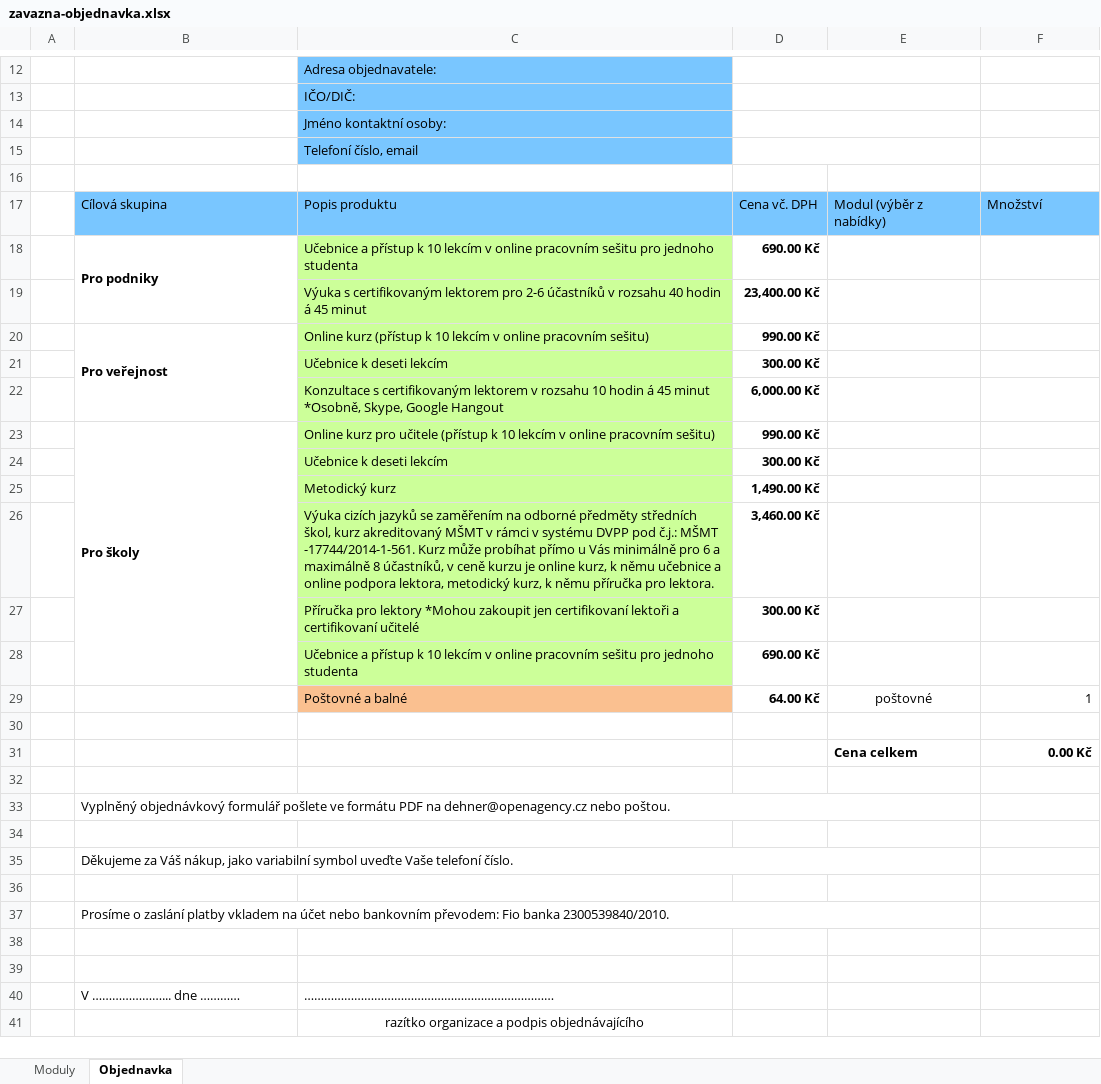
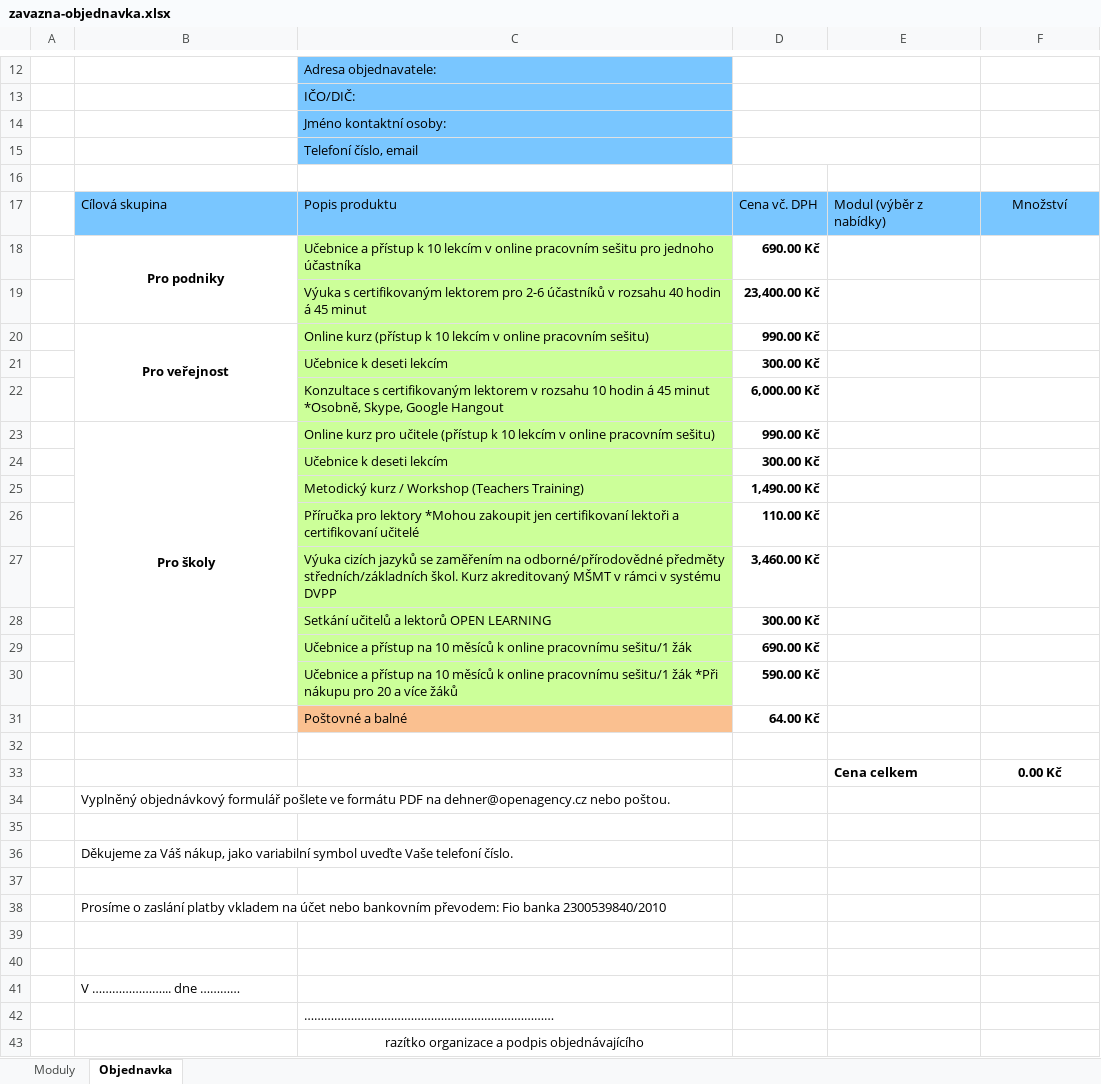
Before and after one commit to pcrespov/openagency.github.io, an Excel workbook: xls/zavazna-objednavka.xlsx, sheet Objednavka, drawn as a sheet; only a part is shown, gaps mark what is left out; values as stored, in another font and other column widths than the file's, no borders; charts and pictures not drawn; removed rows and columns are numbered as before the commit, all else as after; the diff names each change by its address in the sheet, - before the commit and + after, or states it on an @@ line.

```diff
--- a/xls/zavazna-objednavka.xlsx (sheet Objednavka)
+++ b/xls/zavazna-objednavka.xlsx (sheet Objednavka)
-F17 alignment: left
+F17 alignment: center
-B18 alignment: left
+B18 alignment: center
-C18: …pro jednoho studenta
+C18: …pro jednoho účastníka
-B20 alignment: left
+B20 alignment: center
-B23 alignment: left
+B23 alignment: center
-C25: Metodický kurz
+C25: Metodický kurz / Workshop (Teachers Training)
+row 26:  |  | Příručka pro lektory *Mohou zakoupit jen certifikovaní lektoři a certifikovaní učitelé | 110.00 Kč
-C27: …zaměřením na odborné předměty středních škol, kurz akreditovaný MŠMT v rámci v systému DVPP pod č.j.: MŠMT -17744/2014-1-561. Kurz může probíhat přímo u Vás minimálně pro 6 a maximálně 8 účastníků, v ceně kurzu je online kurz, k němu učebnice a online podpora lektora, metodický kurz, k němu příručka pro lektora.
+C27: …zaměřením na odborné/přírodovědné předměty středních/základních škol. Kurz akreditovaný MŠMT v rámci v systému DVPP
-C28: Příručka pro lektory *Mohou zakoupit jen certifikovaní lektoři a certifikovaní učitelé
+C28: Setkání učitelů a lektorů OPEN LEARNING
-C29: …a přístup k 10 lekcím v online pracovním sešitu pro jednoho studenta
+C29: …a přístup na 10 měsíců k online pracovnímu sešitu/1 žák
-row 29:  |  | Poštovné a balné | 64.00 Kč | poštovné | 1
+row 30:  |  | Učebnice a přístup na 10 měsíců k online pracovnímu sešitu/1 žák *Při nákupu pro 20 a více žáků | 590.00 Kč
+row 31:  |  | Poštovné a balné | 64.00 Kč
-F33 alignment: right
+F33 alignment: center
-row 32: (empty)
-B33:E33 merged
-B35:E35 merged
-B38: …Fio banka 2300539840/2010.
+B38: …Fio banka 2300539840/2010
-B37:E37 merged
-C41: …………………………………………………………………
+C41: (empty)
+row 42:  |  | …………………………………………………………………
```
Also changed, not shown: sheet Moduly, formulas that keep their value, 3 other files.
